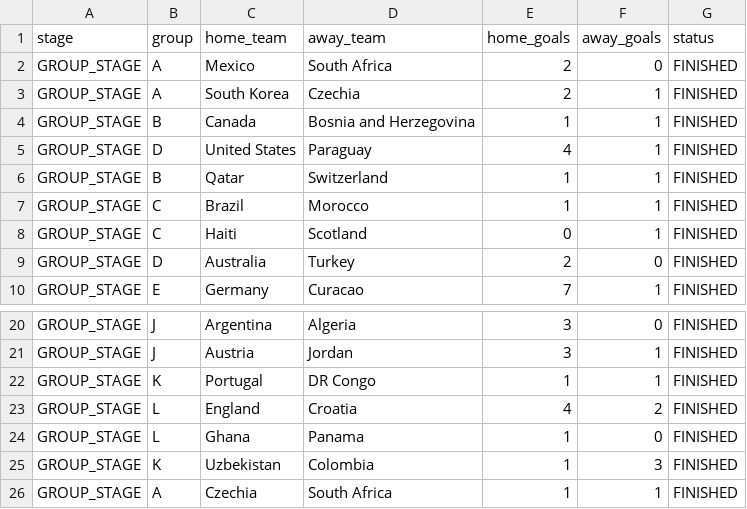
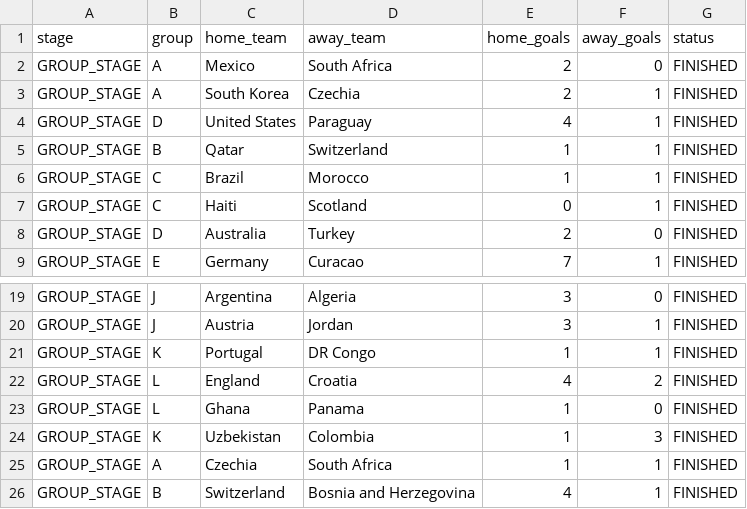
Before and after one commit to ieuyar/WC26, a CSV file: live_results.csv, drawn as a sheet; only a part is shown, gaps mark what is left out.

```diff
--- a/live_results.csv
+++ b/live_results.csv
@@ -3,3 +3,2 @@ GROUP_STAGE,A,Mexico,South Africa,2,0,FINISHED
 GROUP_STAGE,A,South Korea,Czechia,2,1,FINISHED
-GROUP_STAGE,B,Canada,Bosnia and Herzegovina,1,1,FINISHED
 GROUP_STAGE,D,United States,Paraguay,4,1,FINISHED
@@ -26 +25,2 @@ GROUP_STAGE,K,Uzbekistan,Colombia,1,3,FINISHED
 GROUP_STAGE,A,Czechia,South Africa,1,1,FINISHED
+GROUP_STAGE,B,Switzerland,Bosnia and Herzegovina,4,1,FINISHED
```
Also changed, not shown: simulation_output/engine_scenarios.csv, simulation_output/group_outcomes.csv, 6 other files.
